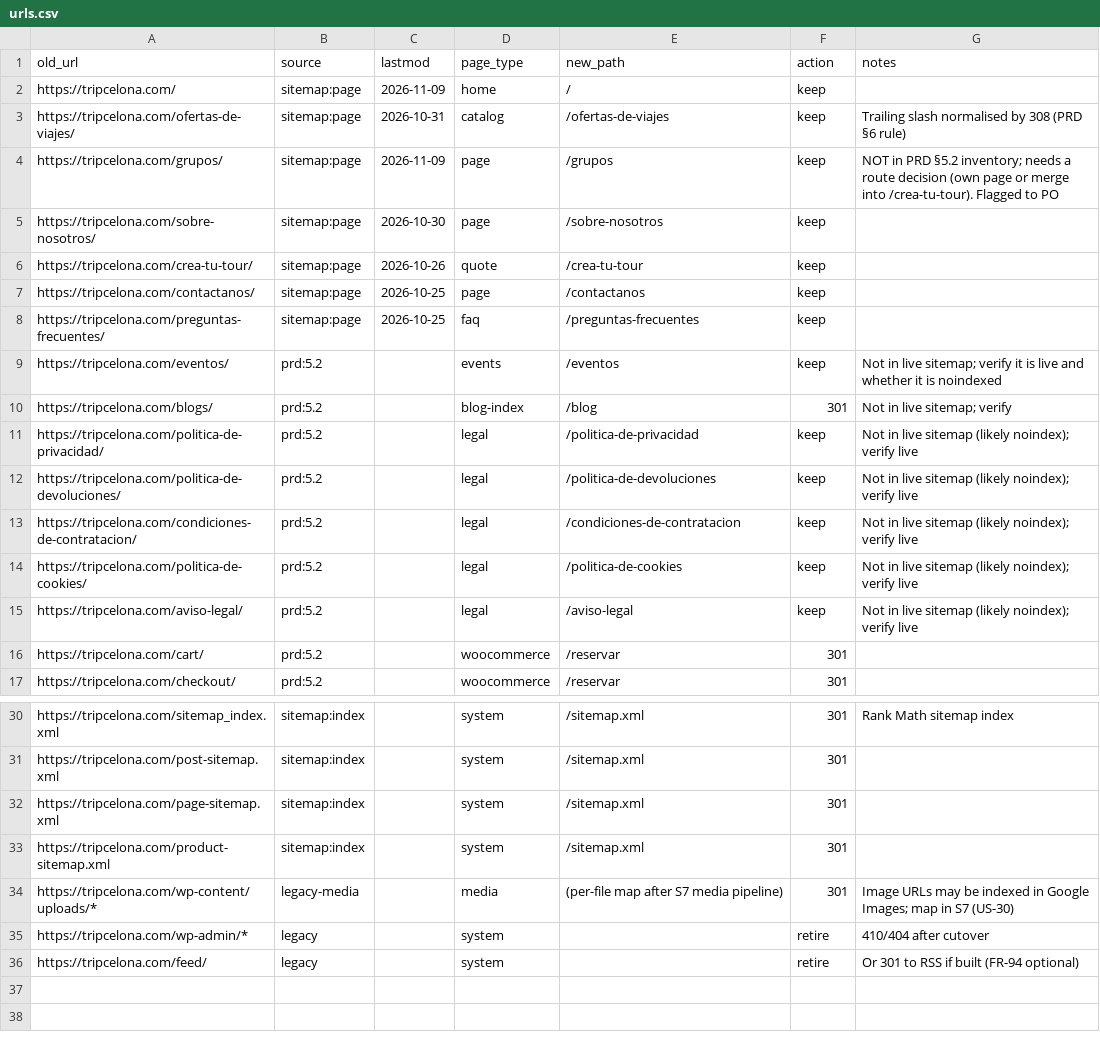
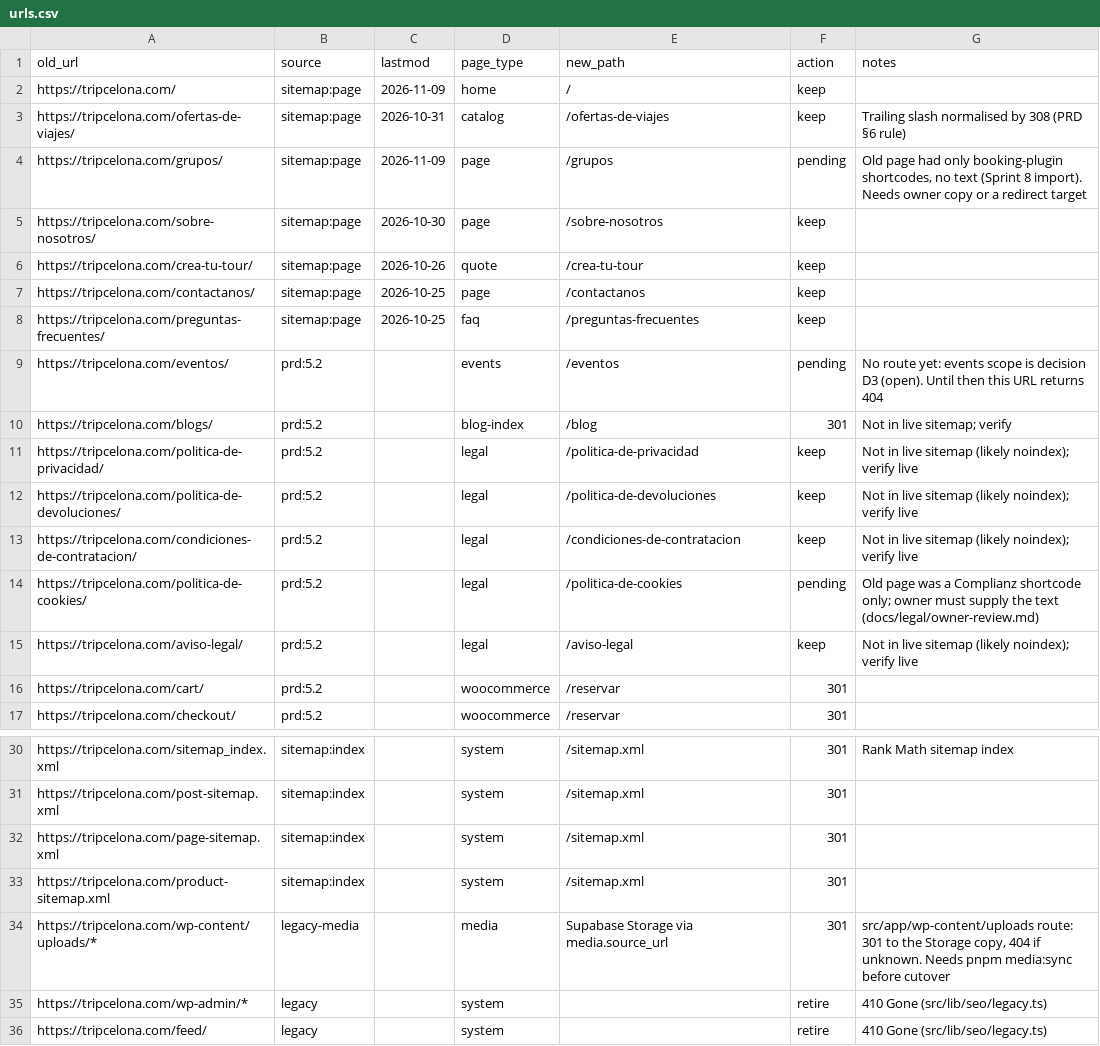
Before and after one commit to houdaifaelaouni/tripcelona, a CSV file: migration/urls.csv, drawn as a sheet; only a part is shown, gaps mark what is left out.

```diff
--- a/migration/urls.csv
+++ b/migration/urls.csv
@@ -3,3 +3,3 @@ https://tripcelona.com/,sitemap:page,2026-11-09,home,/,keep,
 https://tripcelona.com/ofertas-de-viajes/,sitemap:page,2026-10-31,catalog,/ofertas-de-viajes,keep,Trailing slash normalised by 308 (PRD §6 rule)
-https://tripcelona.com/grupos/,sitemap:page,2026-11-09,page,/grupos,keep,NOT in PRD §5.2 inventory; needs a route decision (own page or merge into /crea-tu-tour). Flagged to PO
+https://tripcelona.com/grupos/,sitemap:page,2026-11-09,page,/grupos,pending,"Old page had only booking-plugin shortcodes, no text (Sprint 8 import). Needs owner copy or a redirect target"
 https://tripcelona.com/sobre-nosotros/,sitemap:page,2026-10-30,page,/sobre-nosotros,keep,
@@ -8,3 +8,3 @@ https://tripcelona.com/contactanos/,sitemap:page,2026-10-25,page,/contactanos,ke
 https://tripcelona.com/preguntas-frecuentes/,sitemap:page,2026-10-25,faq,/preguntas-frecuentes,keep,
-https://tripcelona.com/eventos/,prd:5.2,,events,/eventos,keep,Not in live sitemap; verify it is live and whether it is noindexed
+https://tripcelona.com/eventos/,prd:5.2,,events,/eventos,pending,No route yet: events scope is decision D3 (open). Until then this URL returns 404
 https://tripcelona.com/blogs/,prd:5.2,,blog-index,/blog,301,Not in live sitemap; verify
@@ -13,3 +13,3 @@ https://tripcelona.com/politica-de-devoluciones/,prd:5.2,,legal,/politica-de-dev
 https://tripcelona.com/condiciones-de-contratacion/,prd:5.2,,legal,/condiciones-de-contratacion,keep,Not in live sitemap (likely noindex); verify live
-https://tripcelona.com/politica-de-cookies/,prd:5.2,,legal,/politica-de-cookies,keep,Not in live sitemap (likely noindex); verify live
+https://tripcelona.com/politica-de-cookies/,prd:5.2,,legal,/politica-de-cookies,pending,Old page was a Complianz shortcode only; owner must supply the text (docs/legal/owner-review.md)
 https://tripcelona.com/aviso-legal/,prd:5.2,,legal,/aviso-legal,keep,Not in live sitemap (likely noindex); verify live
@@ -33,4 +33,4 @@ https://tripcelona.com/page-sitemap.xml,sitemap:index,,system,/sitemap.xml,301,
 https://tripcelona.com/product-sitemap.xml,sitemap:index,,system,/sitemap.xml,301,
-https://tripcelona.com/wp-content/uploads/*,legacy-media,,media,(per-file map after S7 media pipeline),301,Image URLs may be indexed in Google Images; map in S7 (US-30)
-https://tripcelona.com/wp-admin/*,legacy,,system,,retire,410/404 after cutover
-https://tripcelona.com/feed/,legacy,,system,,retire,Or 301 to RSS if built (FR-94 optional)
+https://tripcelona.com/wp-content/uploads/*,legacy-media,,media,Supabase Storage via media.source_url,301,"src/app/wp-content/uploads route: 301 to the Storage copy, 404 if unknown. Needs pnpm media:sync before cutover"
+https://tripcelona.com/wp-admin/*,legacy,,system,,retire,410 Gone (src/lib/seo/legacy.ts)
+https://tripcelona.com/feed/,legacy,,system,,retire,410 Gone (src/lib/seo/legacy.ts)
```
Also changed, not shown: 32 other files.
